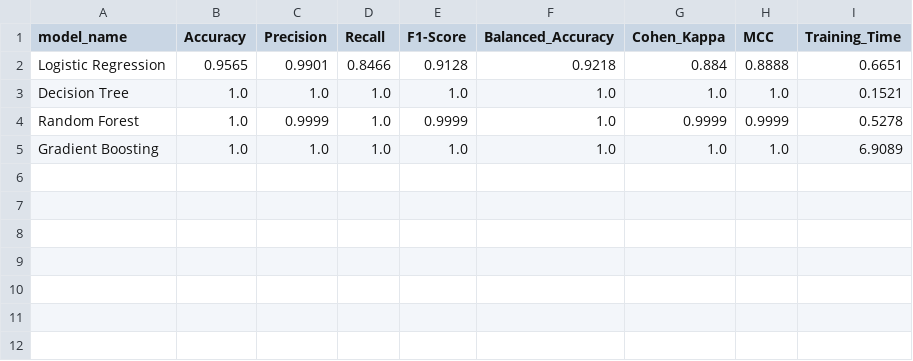
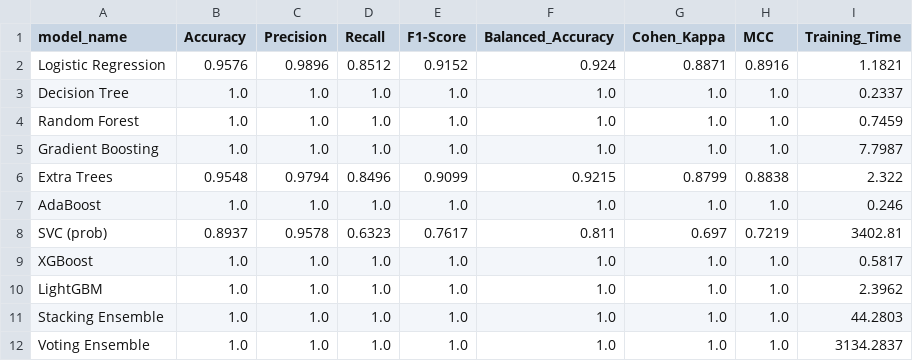
Before and after one commit to AnDB-Master-MSEinAI-Resource/railway-delay, a CSV file: results/metrics/model_performance.csv, drawn as a sheet.

Commit message:
Update analysis summary and model performance metrics; add new models and adjust training times
- Changed analysis date to 2025-12-06 and updated the number of models trained from 4 to 11 in analysis_summary.json.
- Updated average F1 score and accuracy in analysis_summary.json.
- Modified best_model_info.json with a new timestamp and adjusted training time for the Decision Tree model.
- Revised model_performance.csv to include new models (Extra Trees, AdaBoost, SVC, XGBoost, LightGBM, Stacking Ensemble, Voting Ensemble) and updated metrics for existing models.
- Updated model_report.html with new metrics and insights reflecting the latest model performances.

```diff
--- a/results/metrics/model_performance.csv
+++ b/results/metrics/model_performance.csv
@@ -1,5 +1,12 @@
 model_name,Accuracy,Precision,Recall,F1-Score,Balanced_Accuracy,Cohen_Kappa,MCC,Training_Time
-Logistic Regression,0.9565,0.9901,0.8466,0.9128,0.9218,0.884,0.8888,0.6651
-Decision Tree,1.0,1.0,1.0,1.0,1.0,1.0,1.0,0.1521
-Random Forest,1.0,0.9999,1.0,0.9999,1.0,0.9999,0.9999,0.5278
-Gradient Boosting,1.0,1.0,1.0,1.0,1.0,1.0,1.0,6.9089
+Logistic Regression,0.9576,0.9896,0.8512,0.9152,0.924,0.8871,0.8916,1.1821
+Decision Tree,1.0,1.0,1.0,1.0,1.0,1.0,1.0,0.2337
+Random Forest,1.0,1.0,1.0,1.0,1.0,1.0,1.0,0.7459
+Gradient Boosting,1.0,1.0,1.0,1.0,1.0,1.0,1.0,7.7987
+Extra Trees,0.9548,0.9794,0.8496,0.9099,0.9215,0.8799,0.8838,2.322
+AdaBoost,1.0,1.0,1.0,1.0,1.0,1.0,1.0,0.246
+SVC (prob),0.8937,0.9578,0.6323,0.7617,0.811,0.697,0.7219,3402.81
+XGBoost,1.0,1.0,1.0,1.0,1.0,1.0,1.0,0.5817
+LightGBM,1.0,1.0,1.0,1.0,1.0,1.0,1.0,2.3962
+Stacking Ensemble,1.0,1.0,1.0,1.0,1.0,1.0,1.0,44.2803
+Voting Ensemble,1.0,1.0,1.0,1.0,1.0,1.0,1.0,3134.2837
```
Also changed, not shown: 7 other files.
